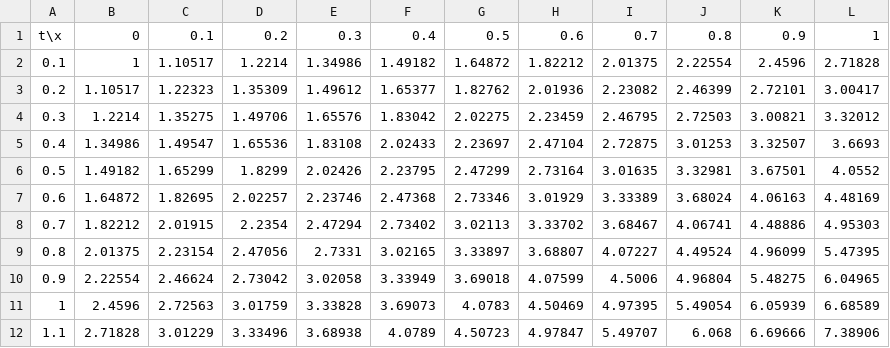
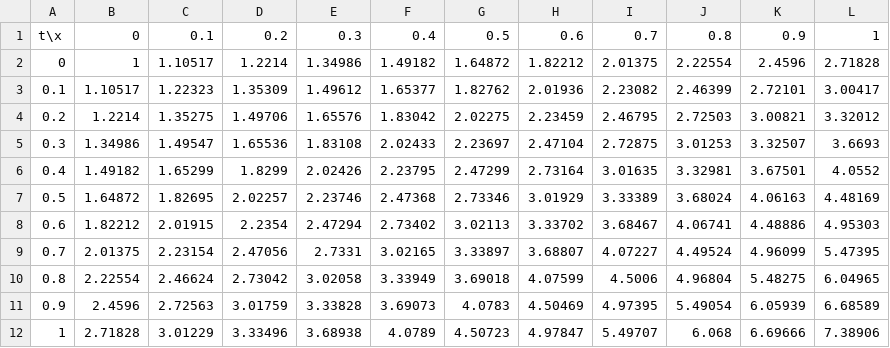
Before and after one commit to CorgiPuppy/num-methods-eq-math-phys-chem-labs, a CSV file: lab2/outputs/output_0.1.csv, drawn as a sheet.

```diff
--- a/lab2/outputs/output_0.1.csv
+++ b/lab2/outputs/output_0.1.csv
@@ -1,12 +1,12 @@
 t\x,0,0.1,0.2,0.3,0.4,0.5,0.6,0.7,0.8,0.9,1
-0.1,1,1.10517,1.2214,1.34986,1.49182,1.64872,1.82212,2.01375,2.22554,2.4596,2.71828
-0.2,1.10517,1.22323,1.35309,1.49612,1.65377,1.82762,2.01936,2.23082,2.46399,2.72101,3.00417
-0.3,1.2214,1.35275,1.49706,1.65576,1.83042,2.02275,2.23459,2.46795,2.72503,3.00821,3.32012
-0.4,1.34986,1.49547,1.65536,1.83108,2.02433,2.23697,2.47104,2.72875,3.01253,3.32507,3.6693
-0.5,1.49182,1.65299,1.8299,2.02426,2.23795,2.47299,2.73164,3.01635,3.32981,3.67501,4.0552
-0.6,1.64872,1.82695,2.02257,2.23746,2.47368,2.73346,3.01929,3.33389,3.68024,4.06163,4.48169
-0.7,1.82212,2.01915,2.2354,2.47294,2.73402,3.02113,3.33702,3.68467,4.06741,4.48886,4.95303
-0.8,2.01375,2.23154,2.47056,2.7331,3.02165,3.33897,3.68807,4.07227,4.49524,4.96099,5.47395
-0.9,2.22554,2.46624,2.73042,3.02058,3.33949,3.69018,4.07599,4.5006,4.96804,5.48275,6.04965
-1,2.4596,2.72563,3.01759,3.33828,3.69073,4.0783,4.50469,4.97395,5.49054,6.05939,6.68589
-1.1,2.71828,3.01229,3.33496,3.68938,4.0789,4.50723,4.97847,5.49707,6.068,6.69666,7.38906
+0,1,1.10517,1.2214,1.34986,1.49182,1.64872,1.82212,2.01375,2.22554,2.4596,2.71828
+0.1,1.10517,1.22323,1.35309,1.49612,1.65377,1.82762,2.01936,2.23082,2.46399,2.72101,3.00417
+0.2,1.2214,1.35275,1.49706,1.65576,1.83042,2.02275,2.23459,2.46795,2.72503,3.00821,3.32012
+0.3,1.34986,1.49547,1.65536,1.83108,2.02433,2.23697,2.47104,2.72875,3.01253,3.32507,3.6693
+0.4,1.49182,1.65299,1.8299,2.02426,2.23795,2.47299,2.73164,3.01635,3.32981,3.67501,4.0552
+0.5,1.64872,1.82695,2.02257,2.23746,2.47368,2.73346,3.01929,3.33389,3.68024,4.06163,4.48169
+0.6,1.82212,2.01915,2.2354,2.47294,2.73402,3.02113,3.33702,3.68467,4.06741,4.48886,4.95303
+0.7,2.01375,2.23154,2.47056,2.7331,3.02165,3.33897,3.68807,4.07227,4.49524,4.96099,5.47395
+0.8,2.22554,2.46624,2.73042,3.02058,3.33949,3.69018,4.07599,4.5006,4.96804,5.48275,6.04965
+0.9,2.4596,2.72563,3.01759,3.33828,3.69073,4.0783,4.50469,4.97395,5.49054,6.05939,6.68589
+1,2.71828,3.01229,3.33496,3.68938,4.0789,4.50723,4.97847,5.49707,6.068,6.69666,7.38906
```
Also changed, not shown: lab2/outputs/output_0.001.csv, lab2/outputs/output_0.01.csv.
